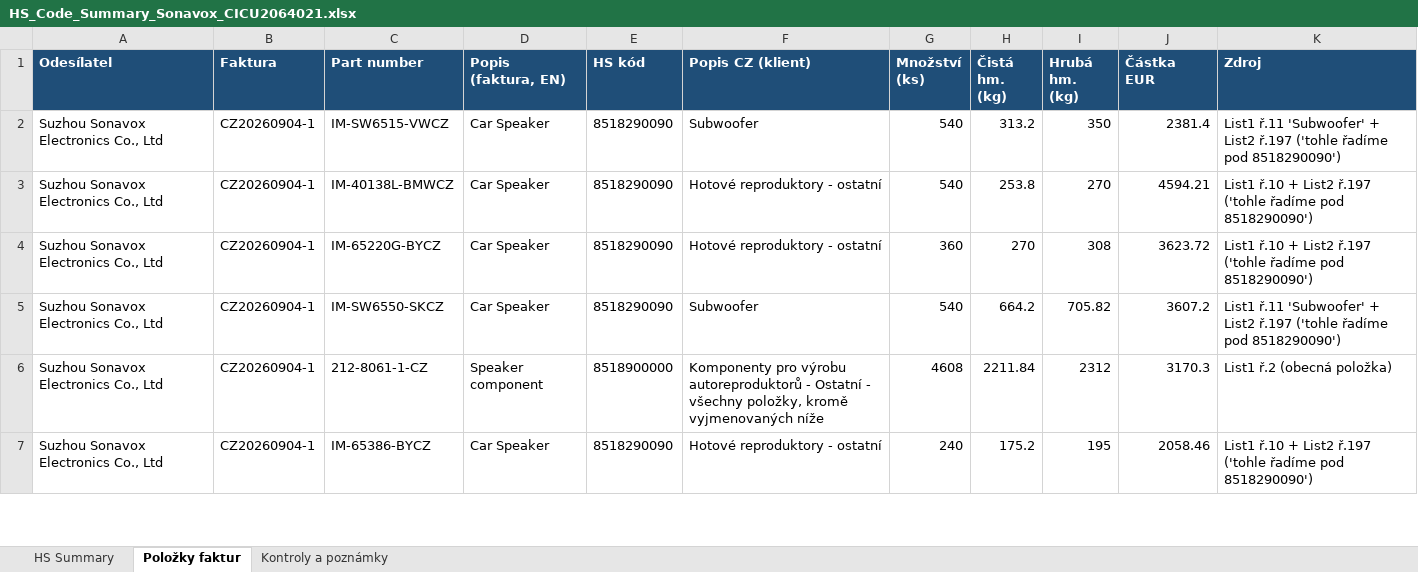
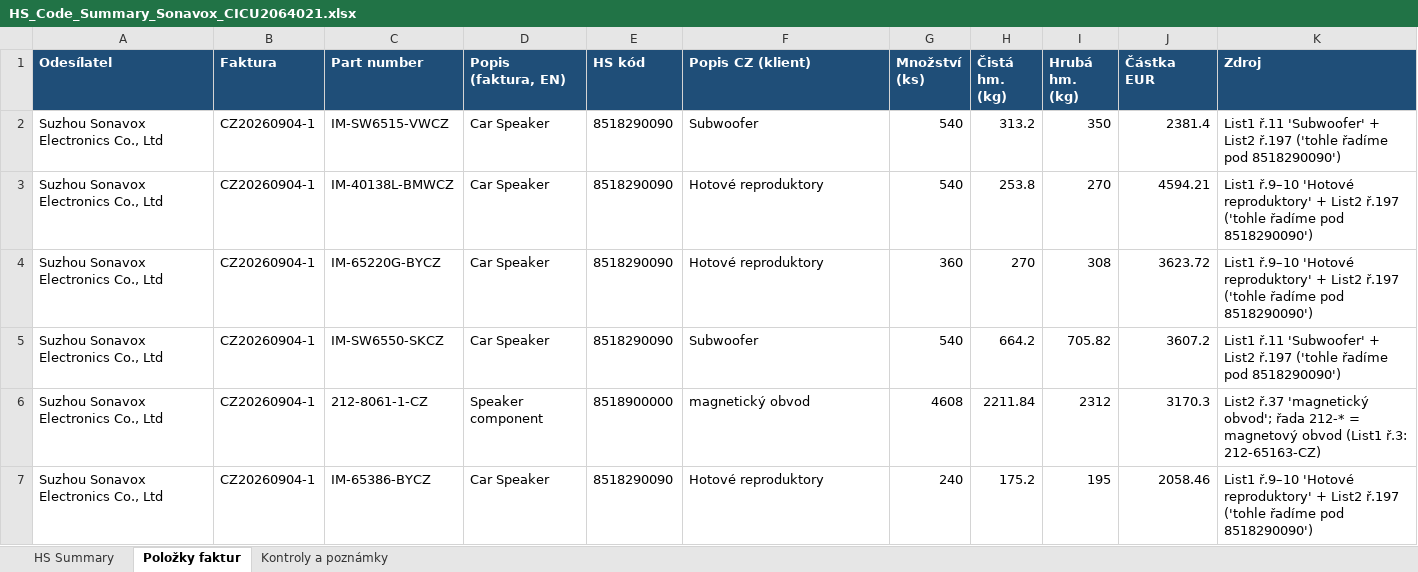
Before and after one commit to Kseni-ia/customs, an Excel workbook: output/HS_Code_Summary_Sonavox_CICU2064021.xlsx, sheet Položky faktur, drawn as a sheet; only a part is shown; values as stored, in another font and other column widths than the file's, no borders; the diff covers the shown part only; the diff names each change by its address in the sheet, - before the commit and + after, or states it on an @@ line.

```diff
--- a/output/HS_Code_Summary_Sonavox_CICU2064021.xlsx (sheet Položky faktur)
+++ b/output/HS_Code_Summary_Sonavox_CICU2064021.xlsx (sheet Položky faktur)
-F3:F4 (Popis CZ (klient)): Hotové reproduktory - ostatní
+F3:F4 (Popis CZ (klient)): Hotové reproduktory
-K3:K4 (Zdroj): List1 ř.10 + List2…
+K3:K4 (Zdroj): List1 ř.9–10 'Hotové reproduktory' + List2…
-F6 (Popis CZ (klient)): Komponenty pro výrobu autoreproduktorů - Ostatní - všechny položky, kromě vyjmenovaných níže
+F6 (Popis CZ (klient)): magnetický obvod
-K6 (Zdroj): List1 ř.2 (obecná položka)
+K6 (Zdroj): List2 ř.37 'magnetický obvod'; řada 212-* = magnetový obvod (List1 ř.3: 212-65163-CZ)
-F7 (Popis CZ (klient)): Hotové reproduktory - ostatní
+F7 (Popis CZ (klient)): Hotové reproduktory
-K7 (Zdroj): List1 ř.10 + List2…
+K7 (Zdroj): List1 ř.9–10 'Hotové reproduktory' + List2…
```
Also changed, not shown: 12 edited cells elsewhere in this sheet, sheet HS Summary, sheet Kontroly a poznámky.
